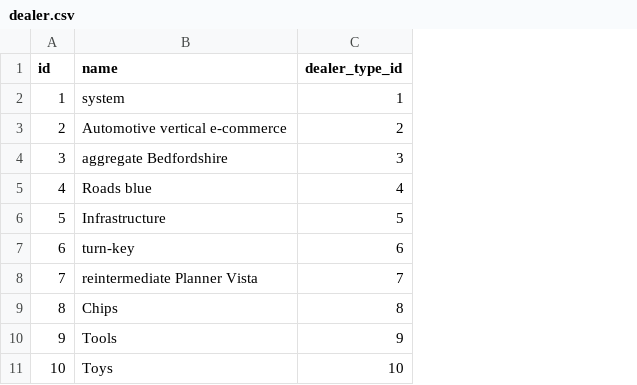
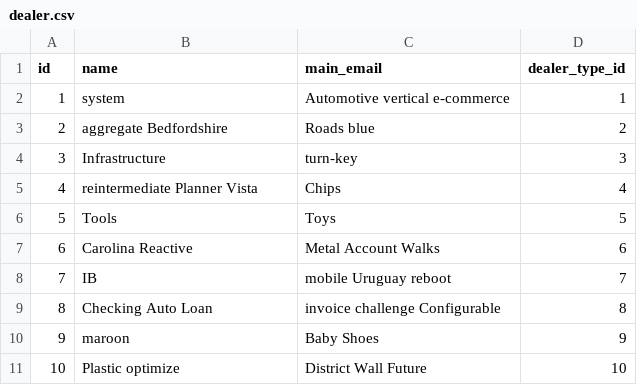
Before and after one commit to calvary-erp-contributors/calvary-system-794, a CSV file: src/main/resources/config/liquibase/fake-data/dealer.csv, drawn as a sheet; the diff names each change by its address in the sheet, - before the commit and + after, or states it on an @@ line.

Commit message:
Add email field to the dealer

```diff
--- a/src/main/resources/config/liquibase/fake-data/dealer.csv
+++ b/src/main/resources/config/liquibase/fake-data/dealer.csv
+column C (main_email), rows 2-11: Automotive vertical e-commerce | Roads blue | turn-key | Chips | Toys | Metal Account Walks | mobile Uruguay reboot | invoice challenge Configurable | Baby Shoes | District Wall Future
-B3 (name): Automotive vertical e-commerce
+B3 (name): aggregate Bedfordshire
-B4 (name): aggregate Bedfordshire
+B4 (name): Infrastructure
-B5 (name): Roads blue
+B5 (name): reintermediate Planner Vista
-B6 (name): Infrastructure
+B6 (name): Tools
-B7 (name): turn-key
+B7 (name): Carolina Reactive
-B8 (name): reintermediate Planner Vista
+B8 (name): IB
-B9 (name): Chips
+B9 (name): Checking Auto Loan
-B10 (name): Tools
+B10 (name): maroon
-B11 (name): Toys
+B11 (name): Plastic optimize
```
Also changed, not shown: 12 other files.
